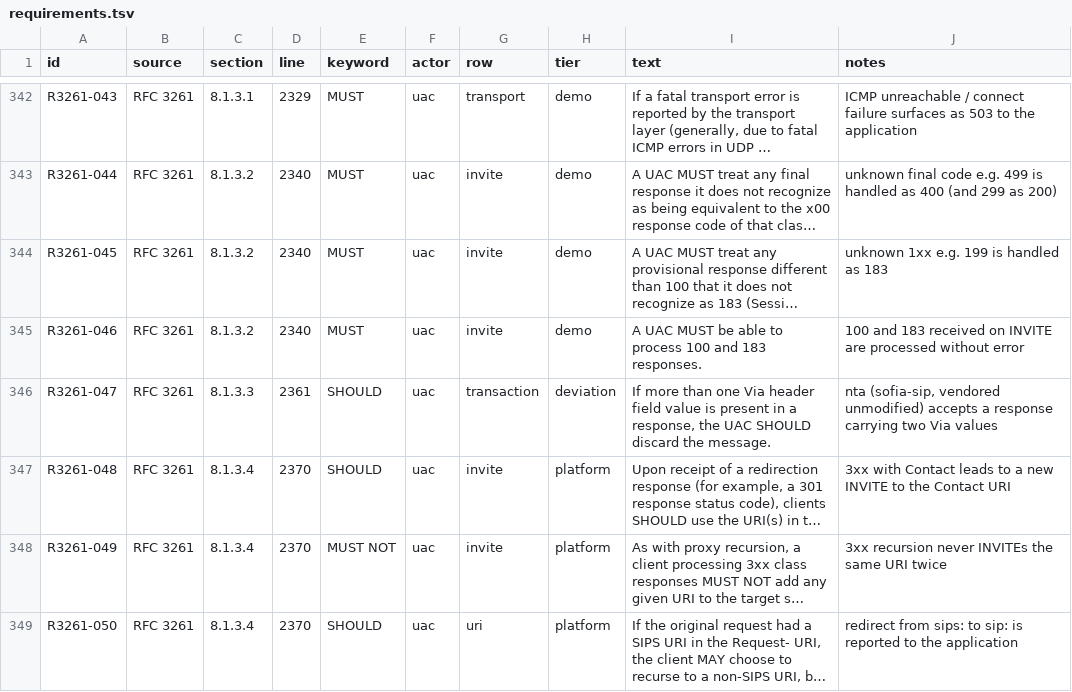
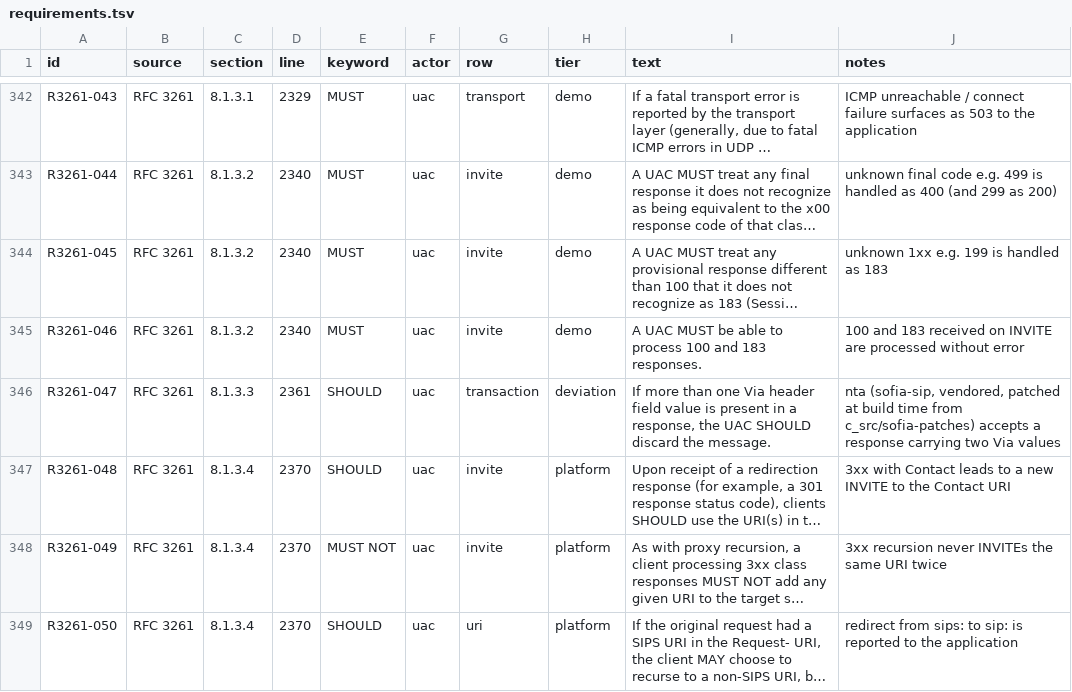
Before and after one commit to benoitc/chappe, a TSV file: apps/chappe_sip/docs/compliance/requirements.tsv, drawn as a sheet; only a part is shown, gaps mark what is left out; long unchanged cells end in …; the diff covers the shown part only; the diff names each change by its address in the sheet, - before the commit and + after, or states it on an @@ line.

Commit message:
accept decision 0001 and document the nif safety rules and sofia patches

```diff
--- a/apps/chappe_sip/docs/compliance/requirements.tsv
+++ b/apps/chappe_sip/docs/compliance/requirements.tsv
-J346 (notes): nta (sofia-sip, vendored unmodified) accepts a…
+J346 (notes): nta (sofia-sip, vendored, patched at build time from c_src/sofia-patches) accepts a…
```
Also changed, not shown: 7 edited cells elsewhere in this file, 15 other files.
